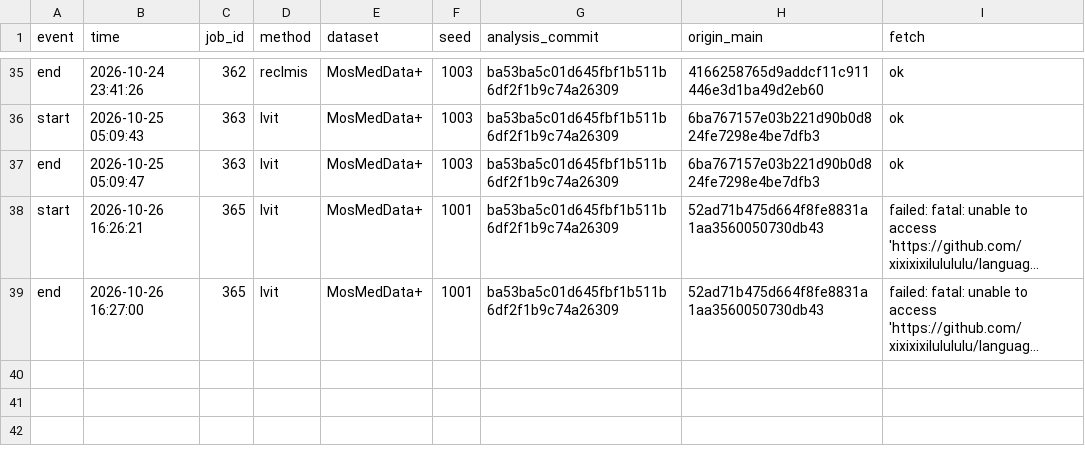
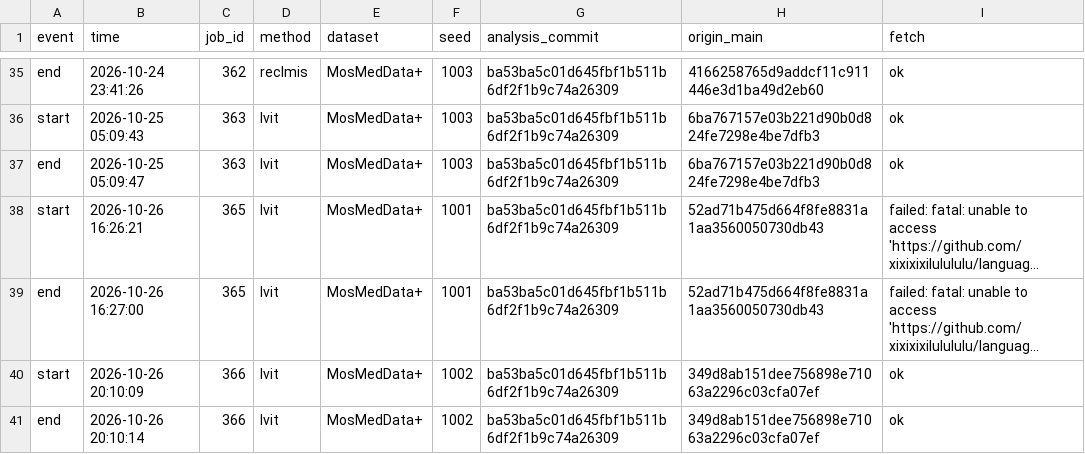
Before and after one commit to xixixixilulululu/language-guided-medical-segmentation, a TSV file: results/phase1_test_eval_log.tsv, drawn as a sheet; only a part is shown, gaps mark what is left out; long unchanged cells end in …; the diff names each change by its address in the sheet, - before the commit and + after, or states it on an @@ line.

```diff
--- a/results/phase1_test_eval_log.tsv
+++ b/results/phase1_test_eval_log.tsv
+row 40: start | 2026-10-26 20:10:09 | 366 | lvit | MosMedData+ | 1002 | ba53ba5c01d645fbf1b511b6df2f1b9c74a26309 | 349d8ab151dee756898e71063a2296c03cfa07ef | ok
+row 41: end | 2026-10-26 20:10:14 | 366 | lvit | MosMedData+ | 1002 | ba53ba5c01d645fbf1b511b6df2f1b9c74a26309 | 349d8ab151dee756898e71063a2296c03cfa07ef | ok
```
